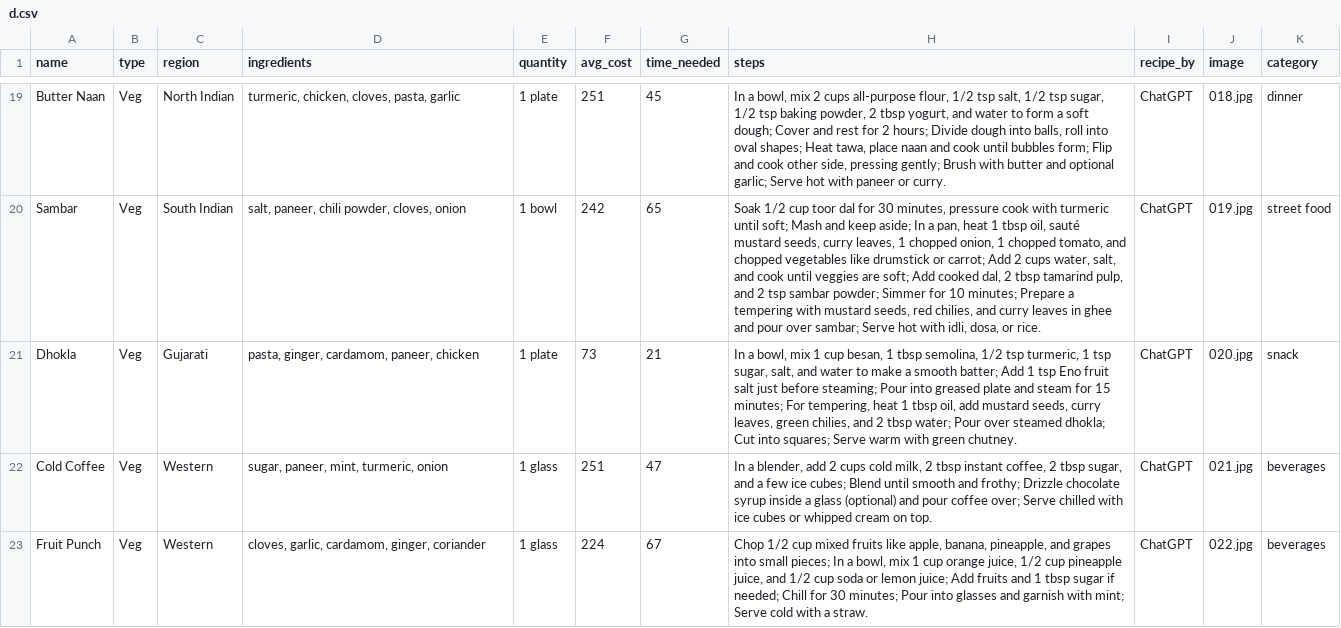
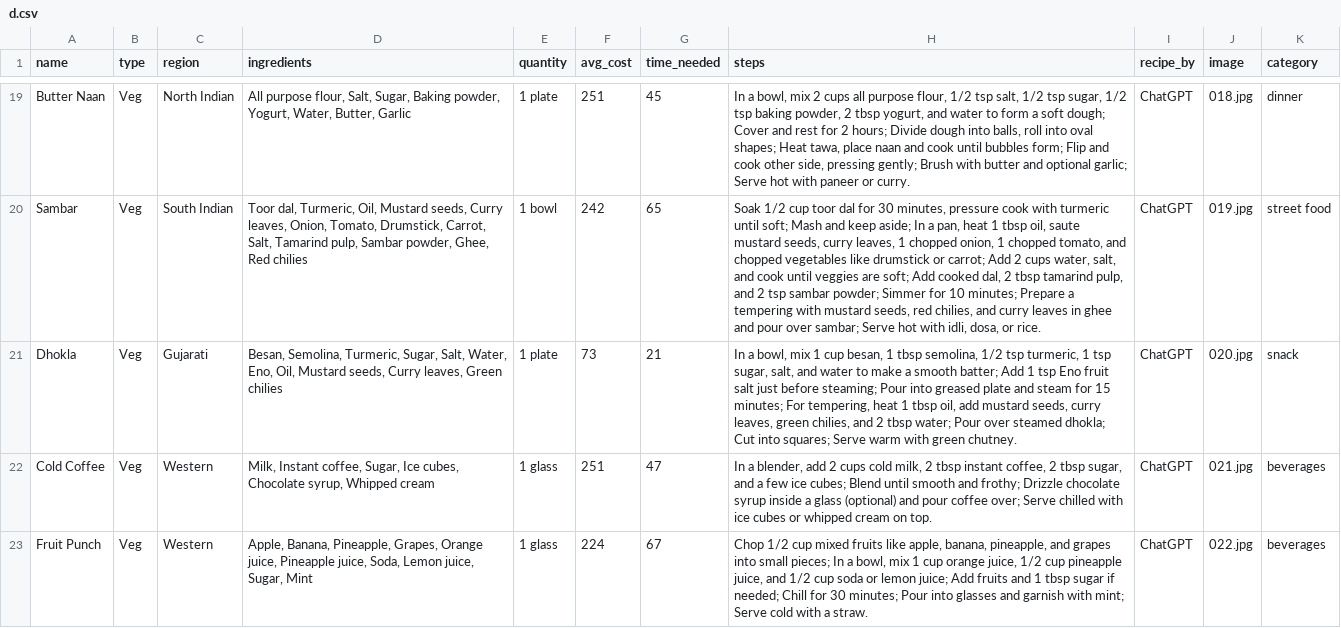
Before and after one commit to Um2kny/BHOJAN, a CSV file: d.csv, drawn as a sheet; only a part is shown, gaps mark what is left out; the diff covers the shown part only; the diff names each change by its address in the sheet, - before the commit and + after, or states it on an @@ line.

```diff
--- a/d.csv
+++ b/d.csv
-D19 (ingredients): turmeric, chicken, cloves, pasta, garlic
+D19 (ingredients): All purpose flour, Salt, Sugar, Baking powder, Yogurt, Water, Butter, Garlic
-H19 (steps): …2 cups all-purpose flour, 1/2…
+H19 (steps): …2 cups all purpose flour, 1/2…
-D20 (ingredients): salt, paneer, chili powder, cloves, onion
+D20 (ingredients): Toor dal, Turmeric, Oil, Mustard seeds, Curry leaves, Onion, Tomato, Drumstick, Carrot, Salt, Tamarind pulp, Sambar powder, Ghee, Red chilies
-H20 (steps): …tbsp oil, sauté mustard seeds,…
+H20 (steps): …tbsp oil, saute mustard seeds,…
-D21 (ingredients): pasta, ginger, cardamom, paneer, chicken
+D21 (ingredients): Besan, Semolina, Turmeric, Sugar, Salt, Water, Eno, Oil, Mustard seeds, Curry leaves, Green chilies
-D22 (ingredients): sugar, paneer, mint, turmeric, onion
+D22 (ingredients): Milk, Instant coffee, Sugar, Ice cubes, Chocolate syrup, Whipped cream
-D23 (ingredients): cloves, garlic, cardamom, ginger, coriander
+D23 (ingredients): Apple, Banana, Pineapple, Grapes, Orange juice, Pineapple juice, Soda, Lemon juice, Sugar, Mint
```
Also changed, not shown: 1 added row and 85 edited cells elsewhere in this file, 22 other files.
